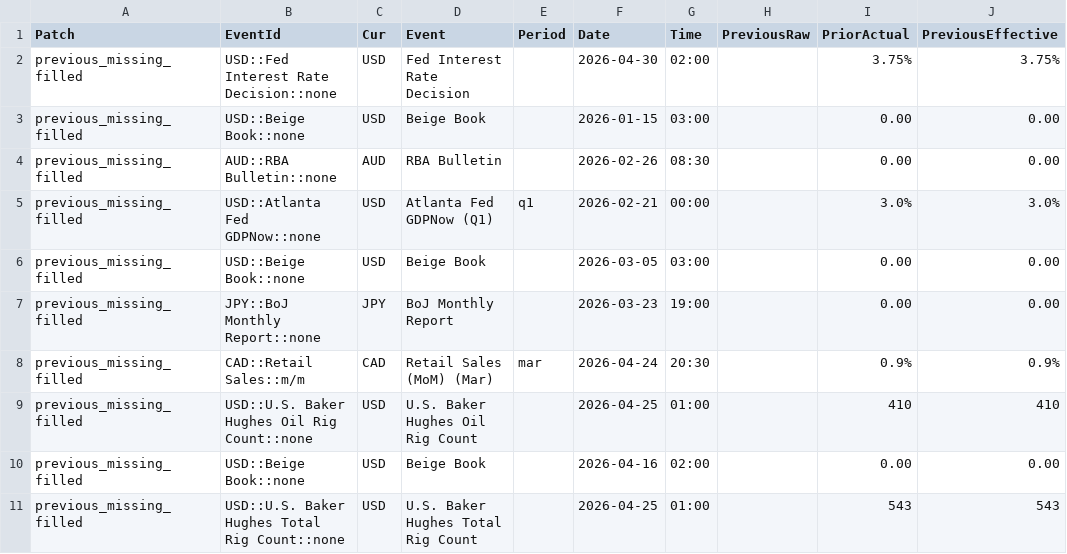
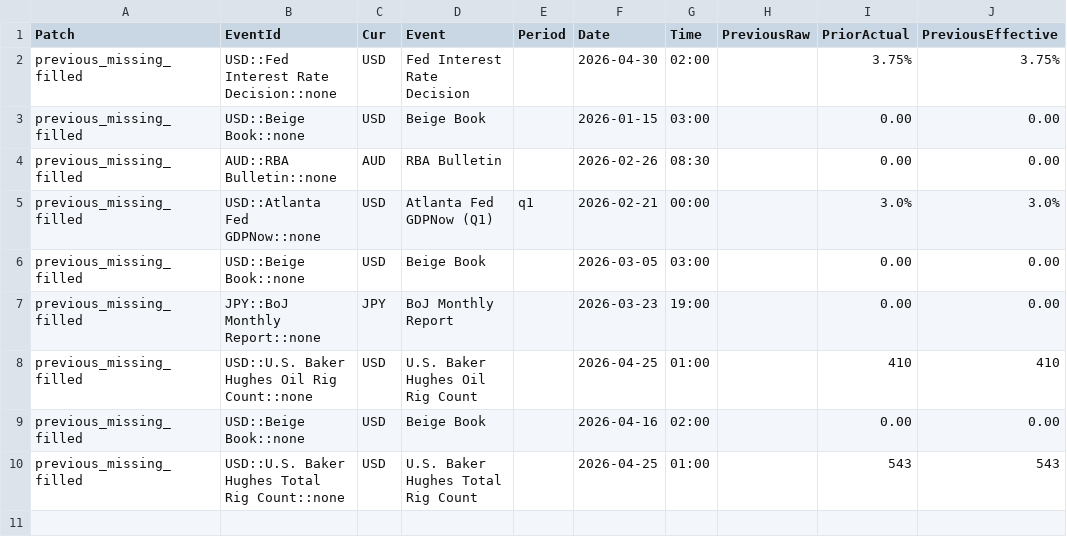
Before and after one commit to yiyousiow000814/XAUUSD-Calendar-Agent, a CSV file: data/event_history_index/2026_event_history_previous_patch.csv, drawn as a sheet.

```diff
--- a/data/event_history_index/2026_event_history_previous_patch.csv
+++ b/data/event_history_index/2026_event_history_previous_patch.csv
@@ -7,3 +7,2 @@ previous_missing_filled,USD::Beige Book::none,USD,Beige Book,,2026-03-05,03:00,,
 previous_missing_filled,JPY::BoJ Monthly Report::none,JPY,BoJ Monthly Report,,2026-03-23,19:00,,0.00,0.00
-previous_missing_filled,CAD::Retail Sales::m/m,CAD,Retail Sales (MoM)  (Mar),mar,2026-04-24,20:30,,0.9%,0.9%
 previous_missing_filled,USD::U.S. Baker Hughes Oil Rig Count::none,USD,U.S. Baker Hughes Oil Rig Count,,2026-04-25,01:00,,410,410
```
Also changed, not shown: data/event_history_index/2026_event_history_clean.csv, data/event_history_index/2026_event_history_index.csv, 7 other files.
